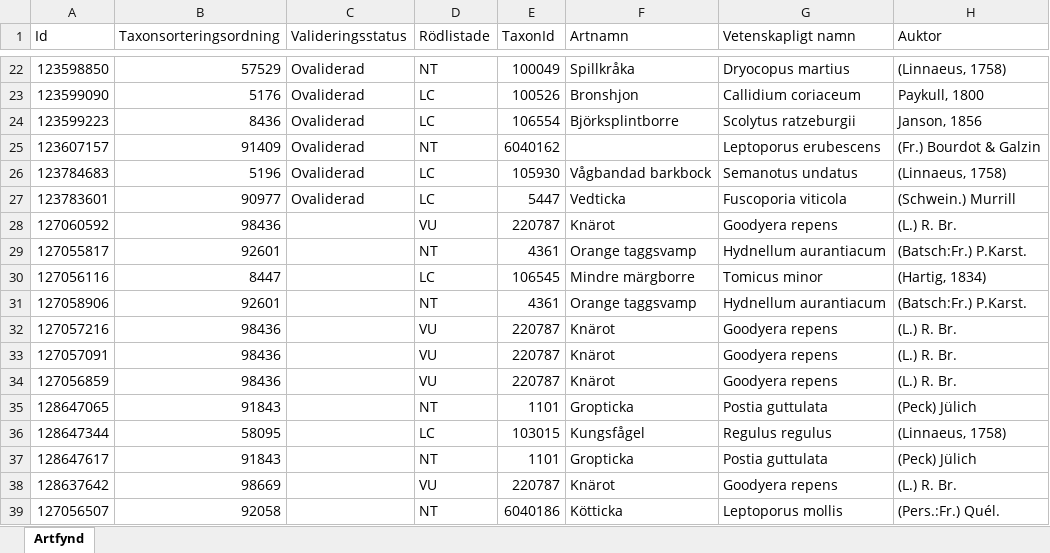
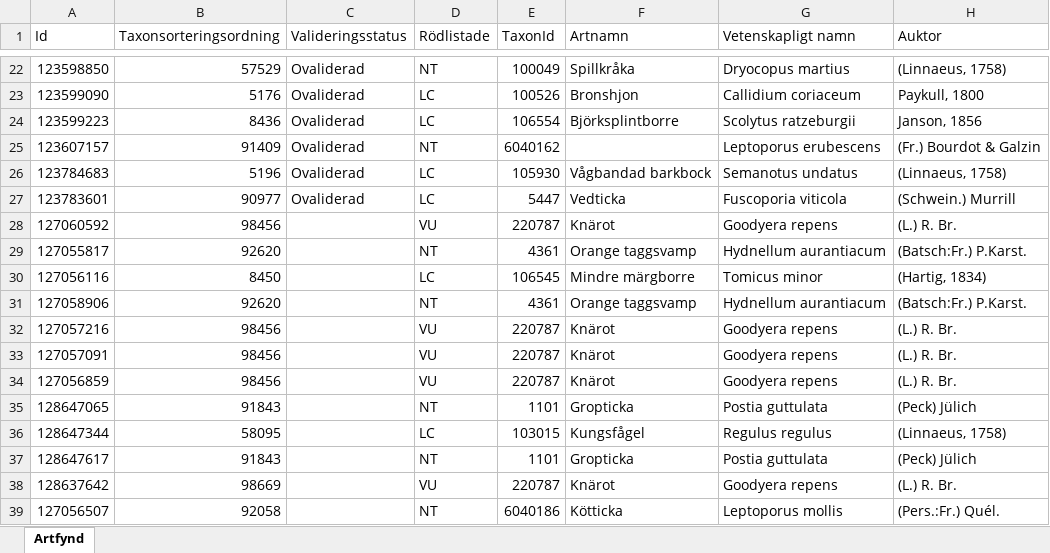
Before and after one commit to klasma/Logging_1960, an Excel workbook: artfynd/A 9320-2025 artfynd.xlsx, sheet Artfynd, drawn as a sheet; only a part is shown, gaps mark what is left out; values as stored, in another font and other column widths than the file's, no borders; the diff names each change by its address in the sheet, - before the commit and + after, or states it on an @@ line.

```diff
--- a/artfynd/A 9320-2025 artfynd.xlsx (sheet Artfynd)
+++ b/artfynd/A 9320-2025 artfynd.xlsx (sheet Artfynd)
-B28 (Taxonsorteringsordning): 98436
+B28 (Taxonsorteringsordning): 98456
-B29 (Taxonsorteringsordning): 92601
+B29 (Taxonsorteringsordning): 92620
-B30 (Taxonsorteringsordning): 8447
+B30 (Taxonsorteringsordning): 8450
-B31 (Taxonsorteringsordning): 92601
+B31 (Taxonsorteringsordning): 92620
-B32:B34 (Taxonsorteringsordning): 98436
+B32:B34 (Taxonsorteringsordning): 98456
```
Also changed, not shown: artfynd/A 31706-2025 artfynd.xlsx, artfynd/A 53870-2022 artfynd.xlsx, 47 other files.
